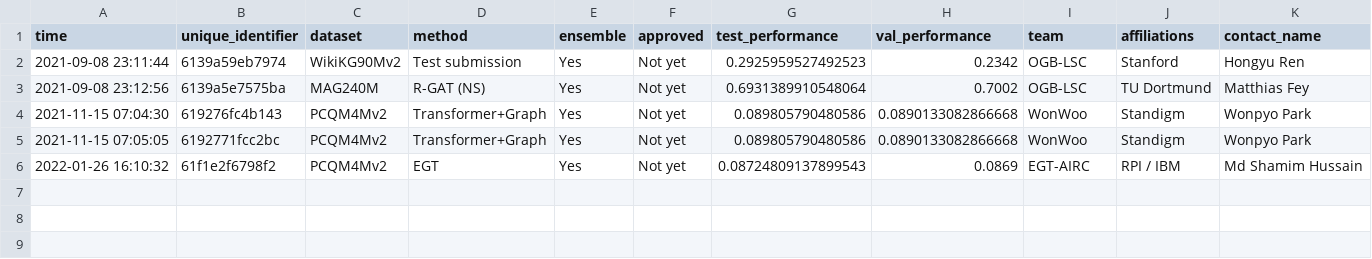
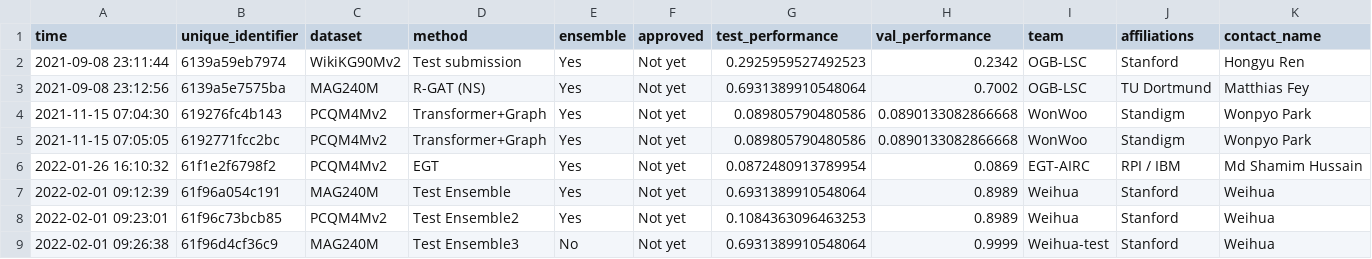
Before and after one commit to snap-stanford/ogb-web, a CSV file: test-dev_leaderboard.csv, drawn as a sheet; only a part is shown; rows hold the shown columns only; the diff names each change by its address in the sheet, - before the commit and + after, or states it on an @@ line.

Commit message:
update ensemble

```diff
--- a/test-dev_leaderboard.csv
+++ b/test-dev_leaderboard.csv
-G6 (test_performance): 0.08724809137899543
+G6 (test_performance): 0.0872480913789954
+row 7: 2022-02-01 09:12:39 | 61f96a054c191 | MAG240M | Test Ensemble | Yes | Not yet | 0.6931389910548064 | 0.8989 | Weihua | Stanford | Weihua
+row 8: 2022-02-01 09:23:01 | 61f96c73bcb85 | PCQM4Mv2 | Test Ensemble2 | Yes | Not yet | 0.1084363096463253 | 0.8989 | Weihua | Stanford | Weihua
+row 9: 2022-02-01 09:26:38 | 61f96d4cf36c9 | MAG240M | Test Ensemble3 | No | Not yet | 0.6931389910548064 | 0.9999 | Weihua-test | Stanford | Weihua
```
Also changed, not shown: test-dev_master.csv, 1 other file.
